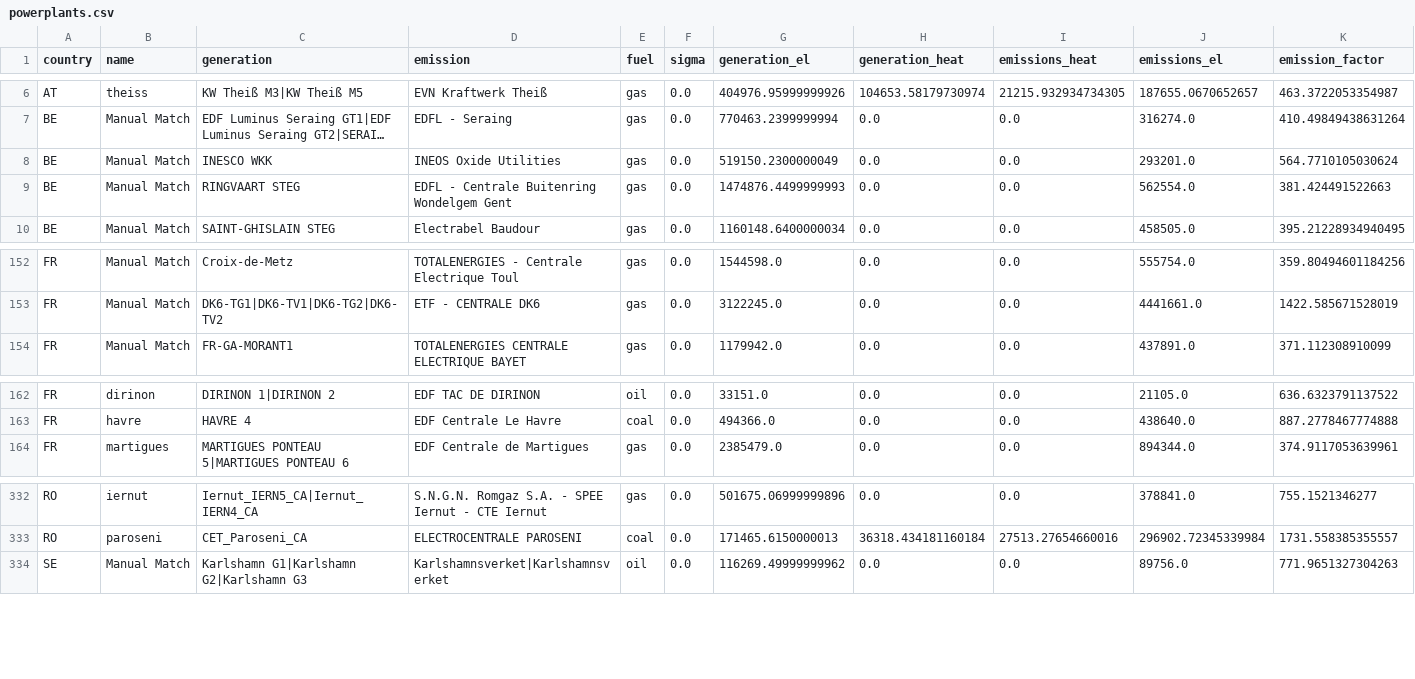
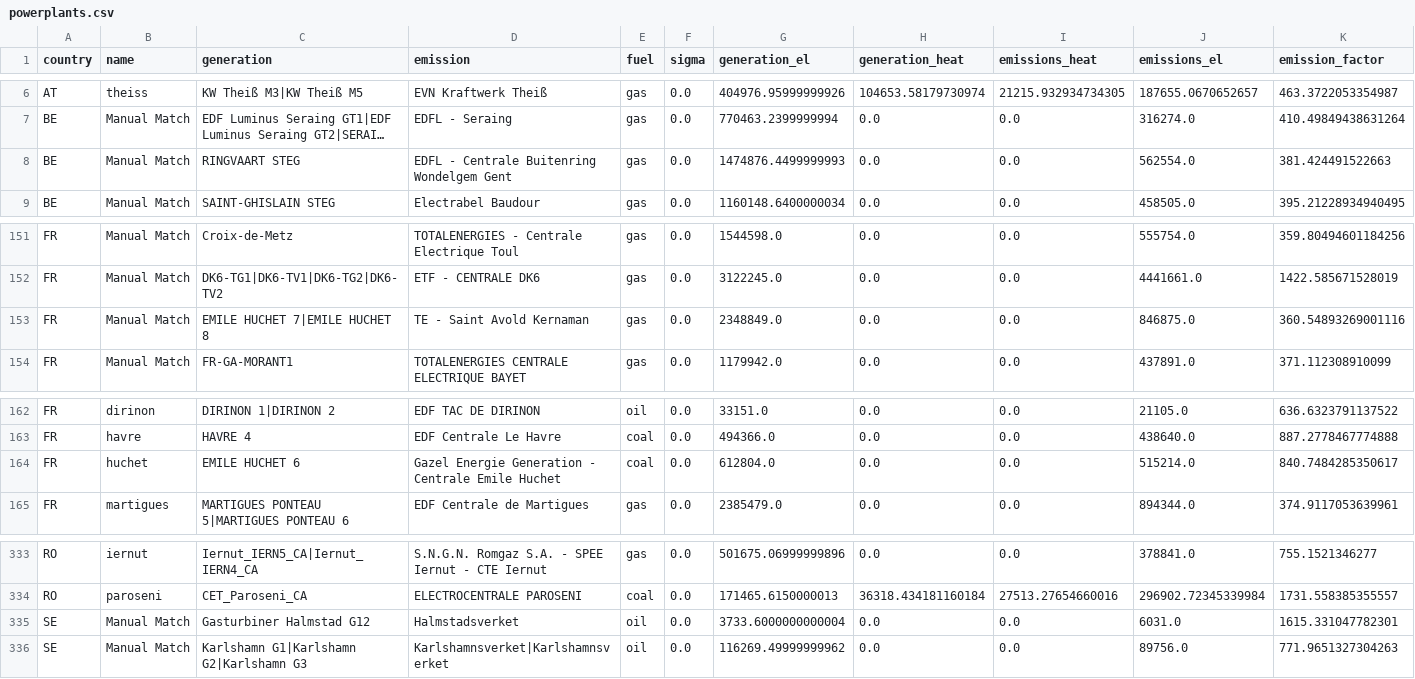
Before and after one commit to w-flo/eu-emission-factors, a CSV file: data/2021/output/powerplants.csv, drawn as a sheet; only a part is shown, gaps mark what is left out; long unchanged cells end in …; removed rows and columns are numbered as before the commit, all else as after; the diff names each change by its address in the sheet, - before the commit and + after, or states it on an @@ line.

Commit message:
Update old manual_matches with some insights from 2023 data
Turns out there is a separate ETS record for the gas-powered part of
Emile Huchet, so the "mixed fuels" issue can be solved. Also, data for
the Ineos / Inesco plant in Belgium and Amfard in France seems a bit
odd, so better ignore them. And Halmstadsverket might actually be the
"Gasturbiner", as the plant was renamed from "Gasturbiner Halmstad G12"
to "Halmstadverket G12" in ENTSO-E data in 2023.

```diff
--- a/data/2021/output/powerplants.csv
+++ b/data/2021/output/powerplants.csv
-row 8: BE | Manual Match | INESCO WKK | INEOS Oxide Utilities | gas | 0.0 | 519150.2300000049 | 0.0 | 0.0 | 293201.0 | 564.7710105030624
+row 153: FR | Manual Match | EMILE HUCHET 7|EMILE HUCHET 8 | TE - Saint Avold Kernaman | gas | 0.0 | 2348849.0 | 0.0 | 0.0 | 846875.0 | 360.54893269001116
+row 164: FR | huchet | EMILE HUCHET 6 | Gazel Energie Generation - Centrale Emile Huchet | coal | 0.0 | 612804.0 | 0.0 | 0.0 | 515214.0 | 840.7484285350617
+row 335: SE | Manual Match | Gasturbiner Halmstad G12 | Halmstadsverket | oil | 0.0 | 3733.6000000000004 | 0.0 | 0.0 | 6031.0 | 1615.331047782301
```
Also changed, not shown: data/2020/manual_matches.csv, data/2020/output/powerplants.csv, 12 other files.
